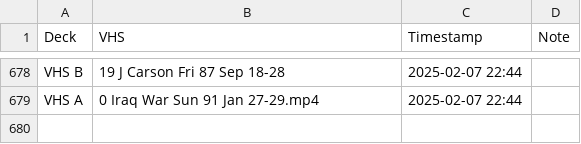
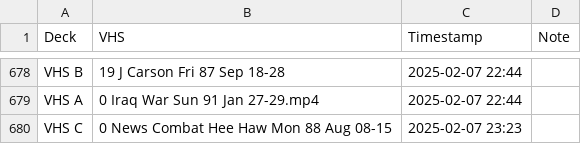
Before and after one commit to OATAP/tape-tracker, a CSV file: vhs_transfers.csv, drawn as a sheet; only a part is shown, gaps mark what is left out; the diff names each change by its address in the sheet, - before the commit and + after, or states it on an @@ line.

Commit message:
Auto-update: 2/7/2025 11:23 PM

```diff
--- a/vhs_transfers.csv
+++ b/vhs_transfers.csv
+row 680: VHS C | 0 News Combat Hee Haw Mon 88 Aug 08-15 | 2025-02-07 23:23
```
